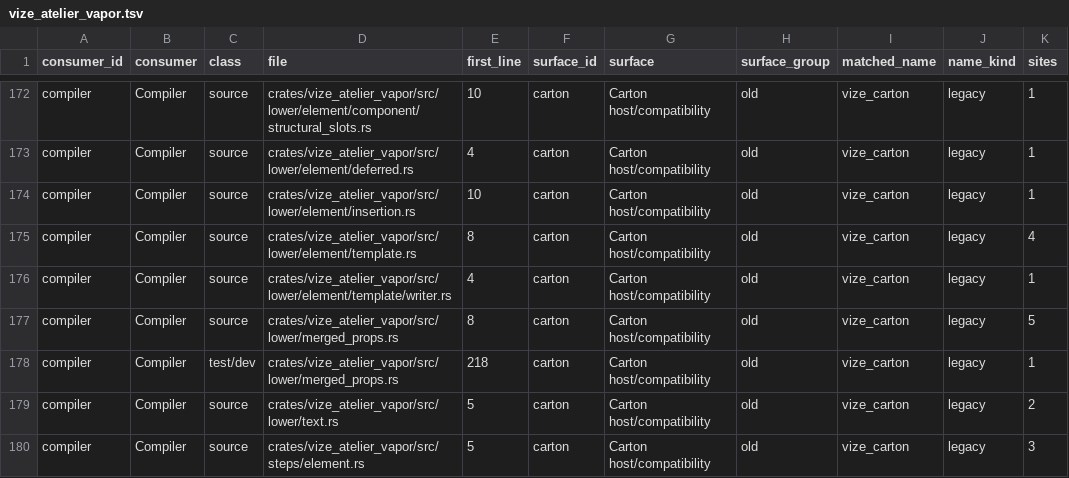
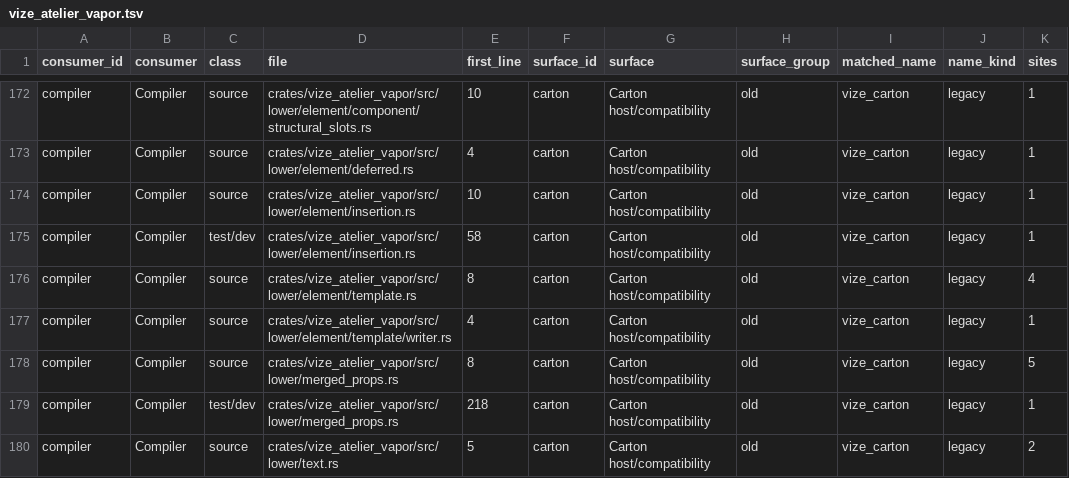
Before and after one commit to Hebilicious/vize, a TSV file: docs/davinci/plan/consumer-migration-surfaces/compiler/vize_atelier_vapor.tsv, drawn as a sheet; only a part is shown, gaps mark what is left out; the shorter side is filled out with more unchanged rows; the diff names each change by its address in the sheet, - before the commit and + after, or states it on an @@ line.

```diff
--- a/docs/davinci/plan/consumer-migration-surfaces/compiler/vize_atelier_vapor.tsv
+++ b/docs/davinci/plan/consumer-migration-surfaces/compiler/vize_atelier_vapor.tsv
+row 175: compiler | Compiler | test/dev | crates/vize_atelier_vapor/src/lower/element/insertion.rs | 58 | carton | Carton host/compatibility | old | vize_carton | legacy | 1
```
Also changed, not shown: 43 other files.
